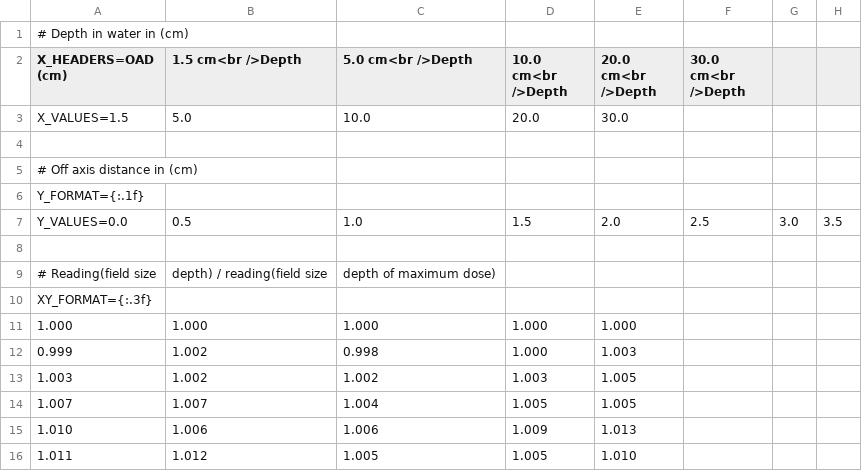
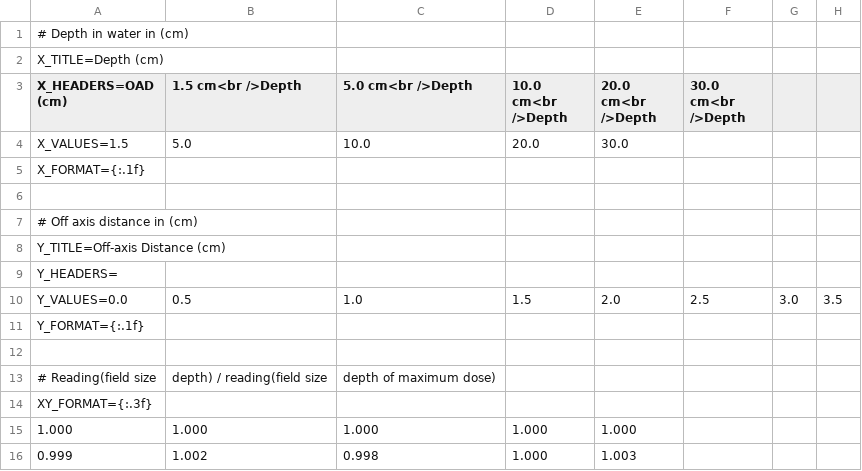
Before and after one commit to scaramallion/django-rt-pdb, a CSV file: samples/linac/X06/ssd_off_axis_ratio.csv, drawn as a sheet; only a part is shown; the shorter side is filled out with more unchanged rows; rows hold the shown columns only; the diff names each change by its address in the sheet, - before the commit and + after, or states it on an @@ line.

```diff
--- a/samples/linac/X06/ssd_off_axis_ratio.csv
+++ b/samples/linac/X06/ssd_off_axis_ratio.csv
+row 2: X_TITLE=Depth (cm)
+row 5: X_FORMAT={:.1f}
+row 8: Y_TITLE=Off-axis Distance (cm)
+row 9: Y_HEADERS=
@@ row 7 moved to row 10: Y_VALUES=0.0 @@
```
Also changed, not shown: samples/linac/X06/iso_tpr_norm10.csv, samples/linac/X06/ssd_collimator_scatter.csv, 15 other files.
